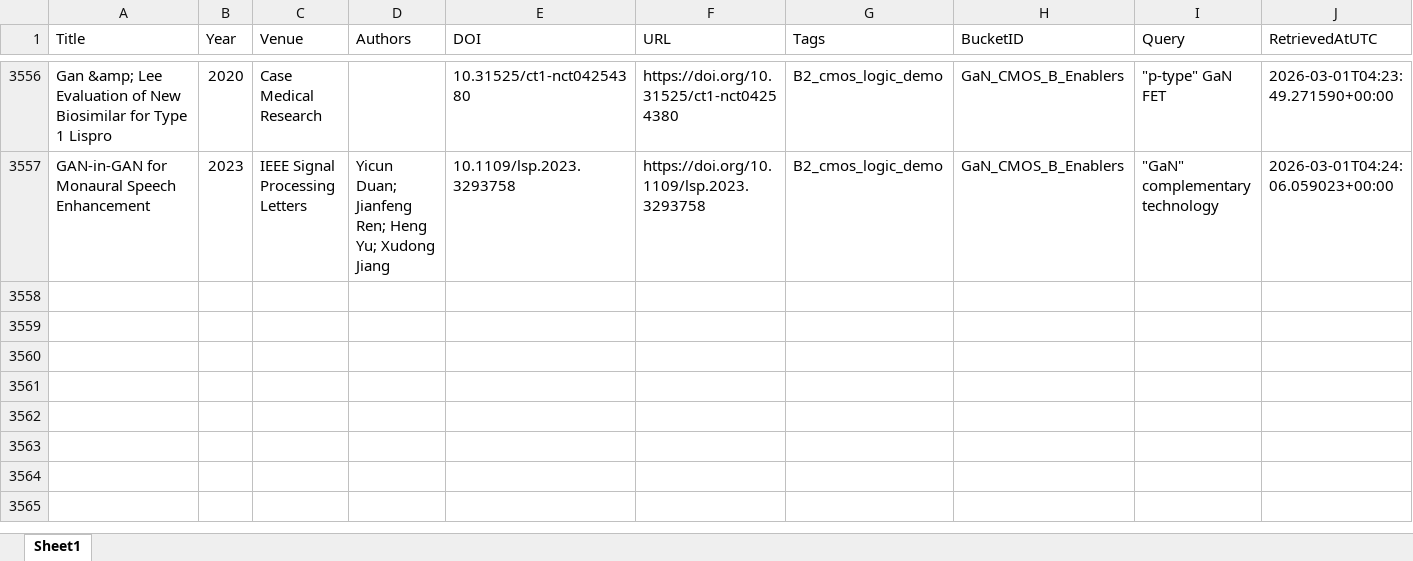
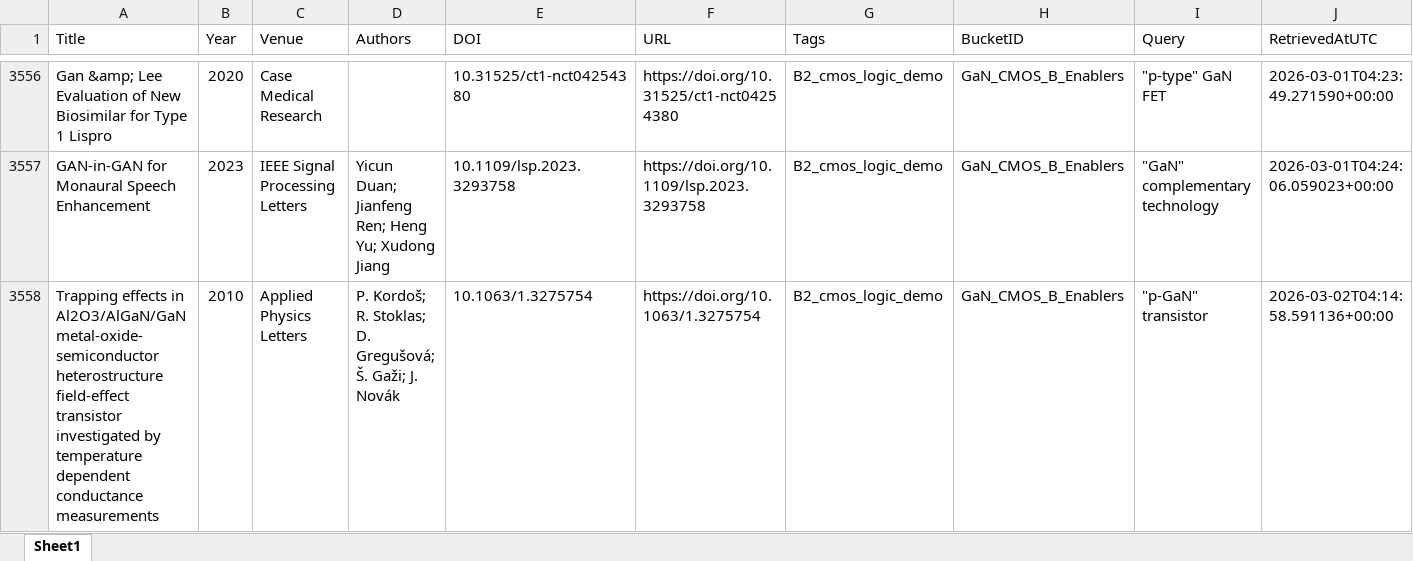
Before and after one commit to kainlulow/IKD_GaN_Project, an Excel workbook: 01_literature/IKD_Literature_Master.xlsx, sheet Sheet1, drawn as a sheet; only a part is shown, gaps mark what is left out; values as stored, in another font and other column widths than the file's, no borders; rows hold the shown columns only; the diff names each change by its address in the sheet, - before the commit and + after, or states it on an @@ line.

```diff
--- a/01_literature/IKD_Literature_Master.xlsx (sheet Sheet1)
+++ b/01_literature/IKD_Literature_Master.xlsx (sheet Sheet1)
+row 3558: Trapping effects in Al2O3/AlGaN/GaN metal-oxide-semiconductor heterostructure field-effect transistor investigated by temperature dependent conductance measurements | 2010 | Applied Physics Letters | P. Kordoš; R. Stoklas; D. Gregušová; Š. Gaži; J. Novák | 10.1063/1.3275754 | https://doi.org/10.1063/1.3275754 | B2_cmos_logic_demo | GaN_CMOS_B_Enablers | "p-GaN" transistor | 2026-03-02T04:14:58.591136+00:00
```
Also changed, not shown: 01_literature/IKD_ReviewQueue.xlsx, 02_reports/node_b/NodeB_Candidates_ReviewQueue.xlsx, 3 other files.
